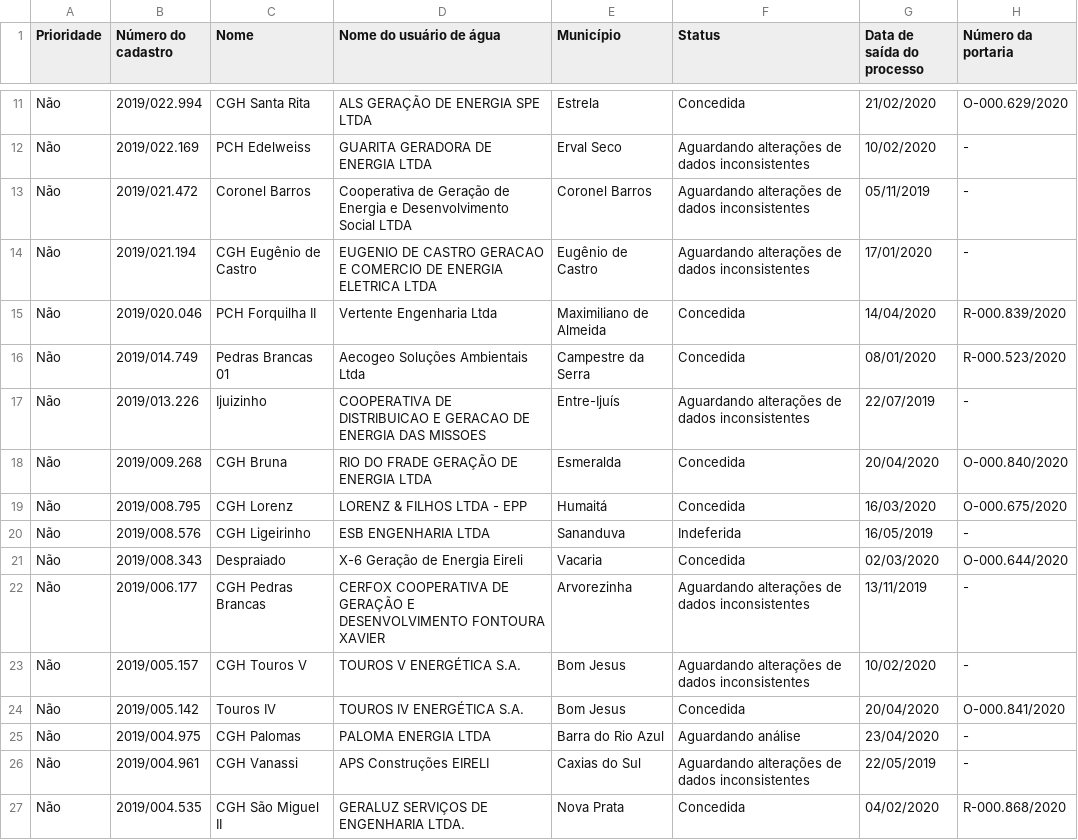
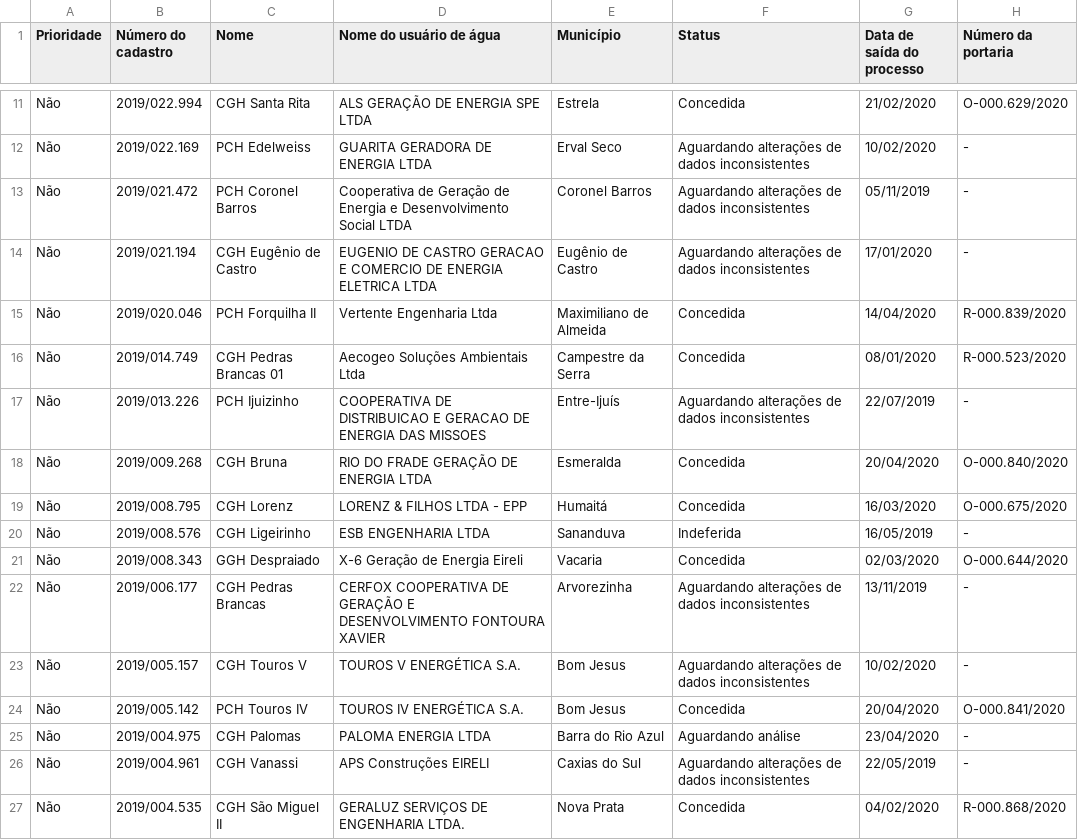
Before and after one commit to robertorolo/KML_from_SIOUT_csv, a CSV file: nomes.csv, drawn as a sheet; only a part is shown, gaps mark what is left out; the diff covers the shown part only; the diff names each change by its address in the sheet, - before the commit and + after, or states it on an @@ line.

```diff
--- a/nomes.csv
+++ b/nomes.csv
-C13 (Nome): Coronel Barros
+C13 (Nome): PCH Coronel Barros
-C16 (Nome): Pedras Brancas 01
+C16 (Nome): CGH Pedras Brancas 01
-C17 (Nome): Ijuizinho
+C17 (Nome): PCH Ijuizinho
-C21 (Nome): Despraiado
+C21 (Nome): GGH Despraiado
-C24 (Nome): Touros IV
+C24 (Nome): PCH Touros IV
```
Also changed, not shown: 16 edited cells elsewhere in this file, aguardando_analise.csv, em_analise.csv, 4 other files.
